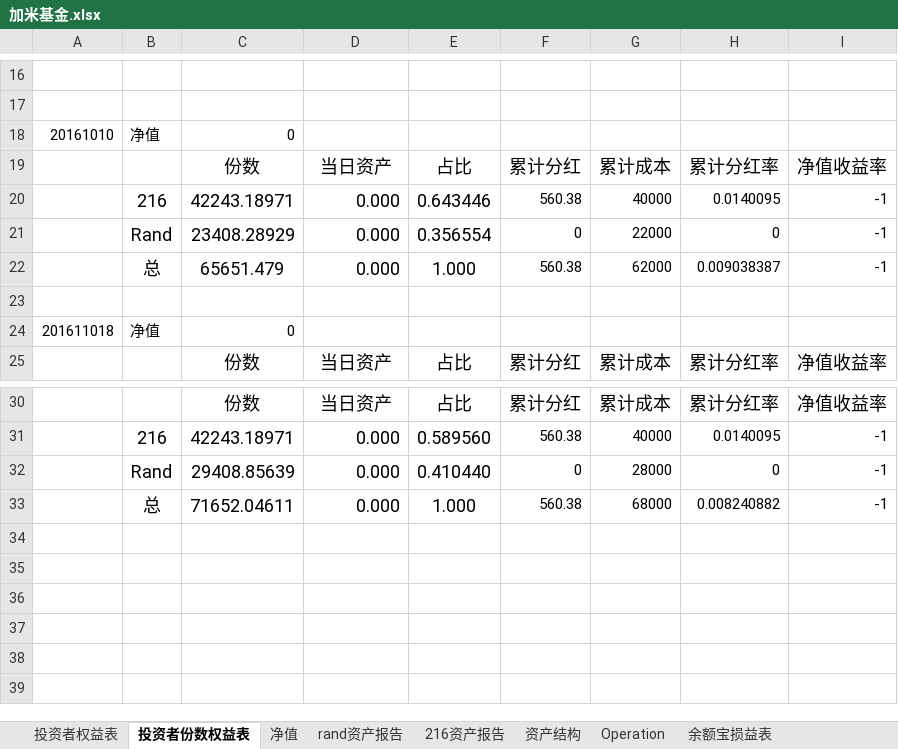
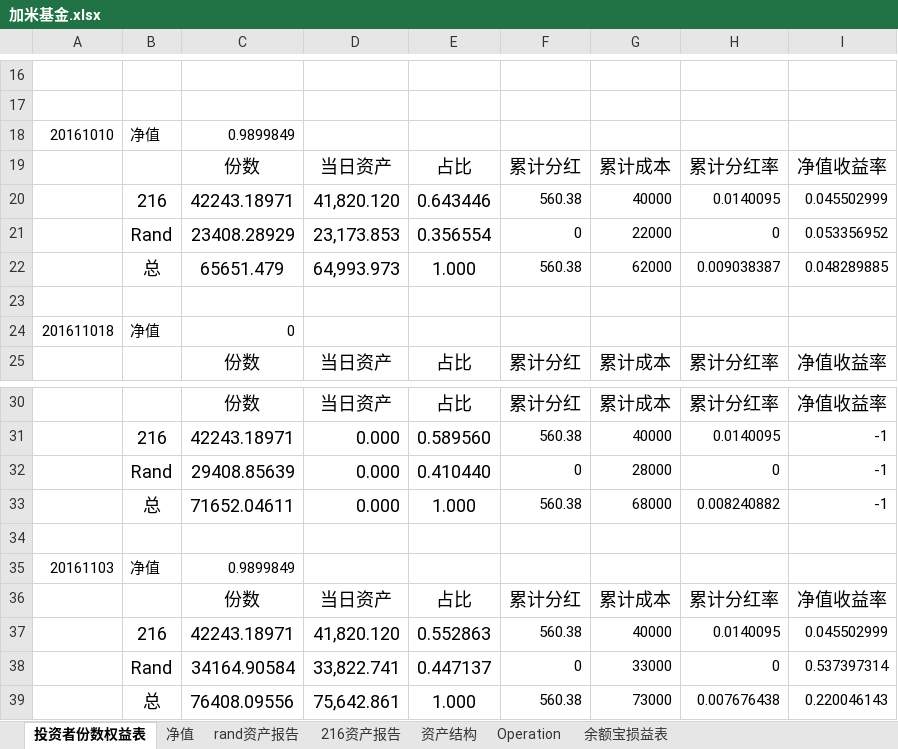
Before and after one commit to randliu/tractionrec, an Excel workbook: 加米基金.xlsx, sheet 投资者份数权益表, drawn as a sheet; only a part is shown, gaps mark what is left out; values as stored, in another font and other column widths than the file's, no borders; the diff names each change by its address in the sheet, - before the commit and + after, or states it on an @@ line.

```diff
--- a/加米基金.xlsx (sheet 投资者份数权益表)
+++ b/加米基金.xlsx (sheet 投资者份数权益表)
@@ sheet tab hidden: 投资者权益表 @@
-C18: 0
+C18: 0.9899849
-D20: 0.000
+D20: 41,820.120
-I20: -1
+I20: 0.045502999
-D21: 0.000
+D21: 23,173.853
-I21: -1
+I21: 0.053356952
-D22: 0.000
+D22: 64,993.973
-I22: -1
+I22: 0.048289885
+row 34: (empty)
+row 35: 20161103 | 净值 | 0.9899849
+row 36:  |  | 份数 | 当日资产 | 占比 | 累计分红 | 累计成本 | 累计分红率 | 净值收益率
+row 37:  | 216 | 42243.18971 | 41,820.120 | 0.552863 | 560.38 | 40000 | 0.0140095 | 0.045502999
+row 38:  | Rand | 34164.90584 | 33,822.741 | 0.447137 | 0 | 33000 | 0 | 0.537397314
+row 39:  | 总 | 76408.09556 | 75,642.861 | 1.000 | 560.38 | 73000 | 0.007676438 | 0.220046143
```
Also changed, not shown: sheet 资产结构, sheet rand资产报告, sheet 净值, sheet 216资产报告, sheet 余额宝损益表.
